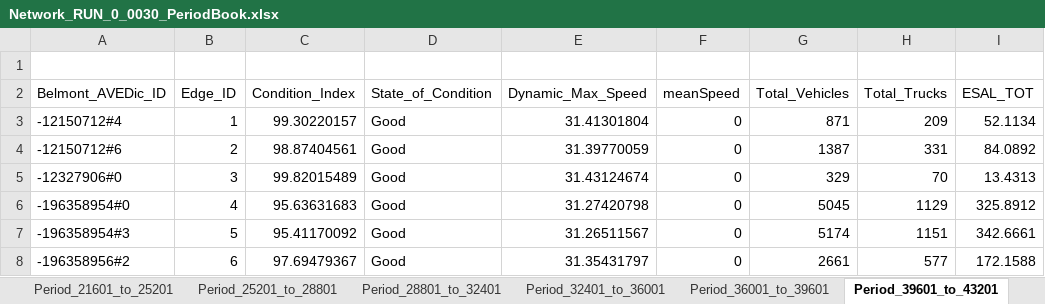
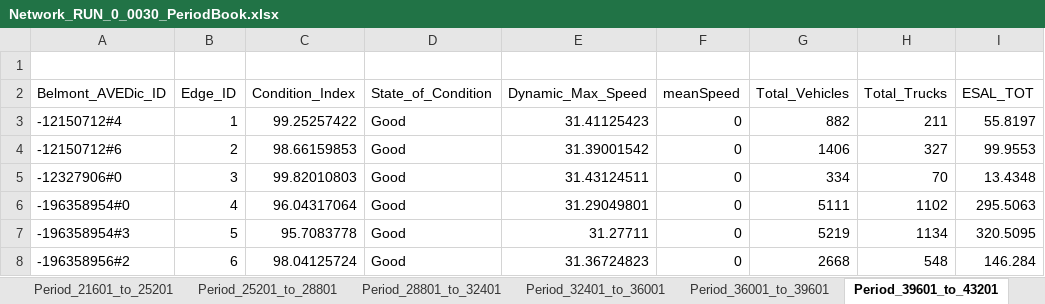
Before and after one commit to DrRoad/PhD_Modeling, an Excel workbook: BMAOI_Dbox-DataFrames/Network_RUN_0_0030_PeriodBook.xlsx, sheet Period_39601_to_43201, drawn as a sheet; only a part is shown; values as stored, in another font and other column widths than the file's, no borders; the diff covers the shown part only; the diff names each change by its address in the sheet, - before the commit and + after, or states it on an @@ line.

```diff
--- a/BMAOI_Dbox-DataFrames/Network_RUN_0_0030_PeriodBook.xlsx (sheet Period_39601_to_43201)
+++ b/BMAOI_Dbox-DataFrames/Network_RUN_0_0030_PeriodBook.xlsx (sheet Period_39601_to_43201)
-C3 (Condition_Index): 99.30220157
+C3 (Condition_Index): 99.25257422
-E3 (Dynamic_Max_Speed): 31.41301804
+E3 (Dynamic_Max_Speed): 31.41125423
-G3 (Total_Vehicles): 871
+G3 (Total_Vehicles): 882
-H3 (Total_Trucks): 209
+H3 (Total_Trucks): 211
-I3 (ESAL_TOT): 52.1134
+I3 (ESAL_TOT): 55.8197
-C4 (Condition_Index): 98.87404561
+C4 (Condition_Index): 98.66159853
-E4 (Dynamic_Max_Speed): 31.39770059
+E4 (Dynamic_Max_Speed): 31.39001542
-G4 (Total_Vehicles): 1387
+G4 (Total_Vehicles): 1406
-H4 (Total_Trucks): 331
+H4 (Total_Trucks): 327
-I4 (ESAL_TOT): 84.0892
+I4 (ESAL_TOT): 99.9553
-C5 (Condition_Index): 99.82015489
+C5 (Condition_Index): 99.82010803
-E5 (Dynamic_Max_Speed): 31.43124674
+E5 (Dynamic_Max_Speed): 31.43124511
-G5 (Total_Vehicles): 329
+G5 (Total_Vehicles): 334
-I5 (ESAL_TOT): 13.4313
+I5 (ESAL_TOT): 13.4348
-C6 (Condition_Index): 95.63631683
+C6 (Condition_Index): 96.04317064
-E6 (Dynamic_Max_Speed): 31.27420798
+E6 (Dynamic_Max_Speed): 31.29049801
-G6 (Total_Vehicles): 5045
+G6 (Total_Vehicles): 5111
-H6 (Total_Trucks): 1129
+H6 (Total_Trucks): 1102
-I6 (ESAL_TOT): 325.8912
+I6 (ESAL_TOT): 295.5063
-C7 (Condition_Index): 95.41170092
+C7 (Condition_Index): 95.7083778
-E7 (Dynamic_Max_Speed): 31.26511567
+E7 (Dynamic_Max_Speed): 31.27711
-G7 (Total_Vehicles): 5174
+G7 (Total_Vehicles): 5219
-H7 (Total_Trucks): 1151
+H7 (Total_Trucks): 1134
-I7 (ESAL_TOT): 342.6661
+I7 (ESAL_TOT): 320.5095
-C8 (Condition_Index): 97.69479367
+C8 (Condition_Index): 98.04125724
-E8 (Dynamic_Max_Speed): 31.35431797
+E8 (Dynamic_Max_Speed): 31.36724823
-G8 (Total_Vehicles): 2661
+G8 (Total_Vehicles): 2668
-H8 (Total_Trucks): 577
+H8 (Total_Trucks): 548
-I8 (ESAL_TOT): 172.1588
+I8 (ESAL_TOT): 146.284
```
Also changed, not shown: 355 edited cells elsewhere in this sheet, sheet Period_46801_to_50401, sheet Period_50401_to_54001, sheet Period_54001_to_57601, sheet Period_57601_to_61201, sheet Period_61201_to_64801, sheet Period_64801_to_68401, 12 more sheets, 5 other files.
